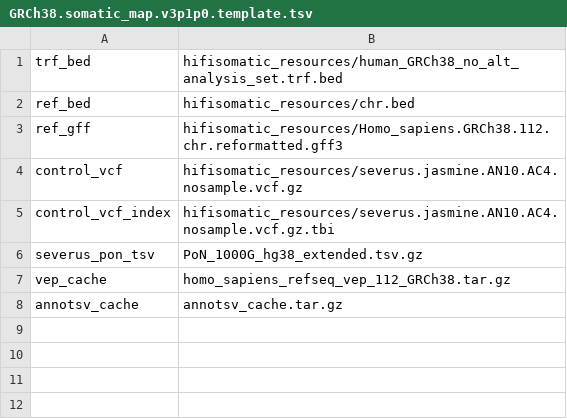
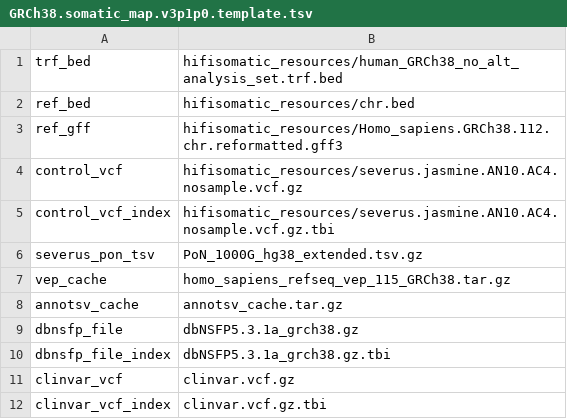
Before and after one commit to yttria-aniseia/HiFi-human-WGS-editing-QC-WDL, a TSV file: GRCh38.somatic_map.v3p1p0.template.tsv, drawn as a sheet.

```diff
--- a/GRCh38.somatic_map.v3p1p0.template.tsv
+++ b/GRCh38.somatic_map.v3p1p0.template.tsv
@@ -6,3 +6,7 @@ control_vcf_index	hifisomatic_resources/severus.jasmine.AN10.AC4.nosample.vcf.gz
 severus_pon_tsv	PoN_1000G_hg38_extended.tsv.gz
-vep_cache	homo_sapiens_refseq_vep_112_GRCh38.tar.gz
+vep_cache	homo_sapiens_refseq_vep_115_GRCh38.tar.gz
 annotsv_cache	annotsv_cache.tar.gz
+dbnsfp_file	dbNSFP5.3.1a_grch38.gz
+dbnsfp_file_index	dbNSFP5.3.1a_grch38.gz.tbi
+clinvar_vcf	clinvar.vcf.gz
+clinvar_vcf_index	clinvar.vcf.gz.tbi
```
Also changed, not shown: GRCh38.tertiary_map.v3p1p0.template.tsv, 3 other files.
